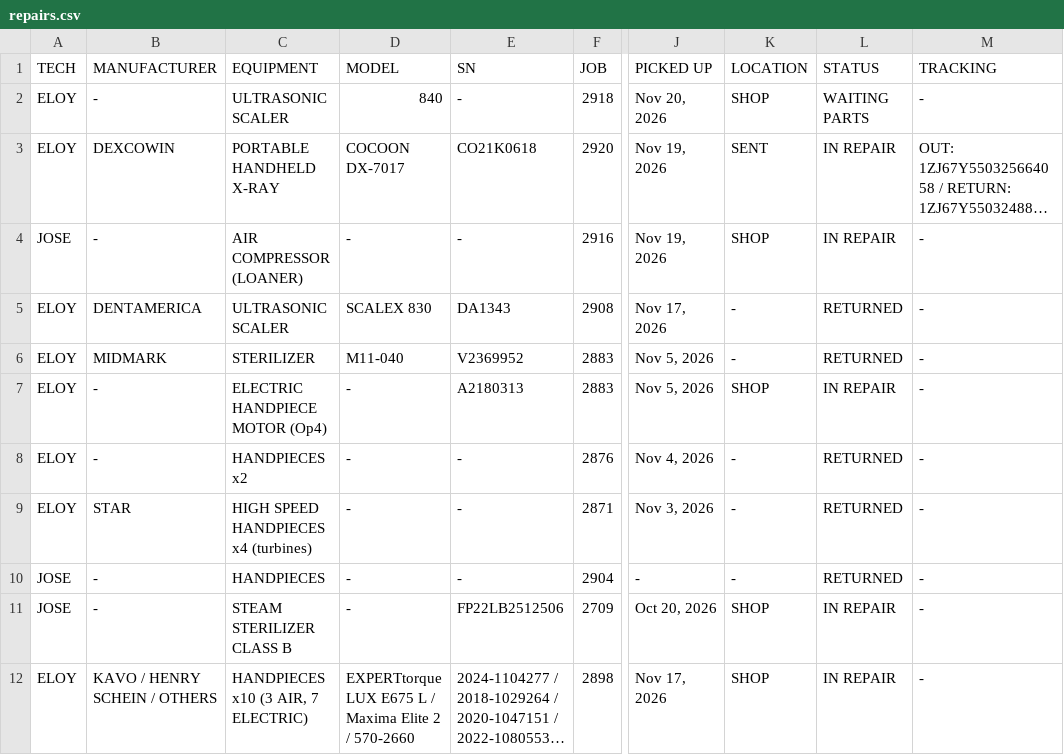
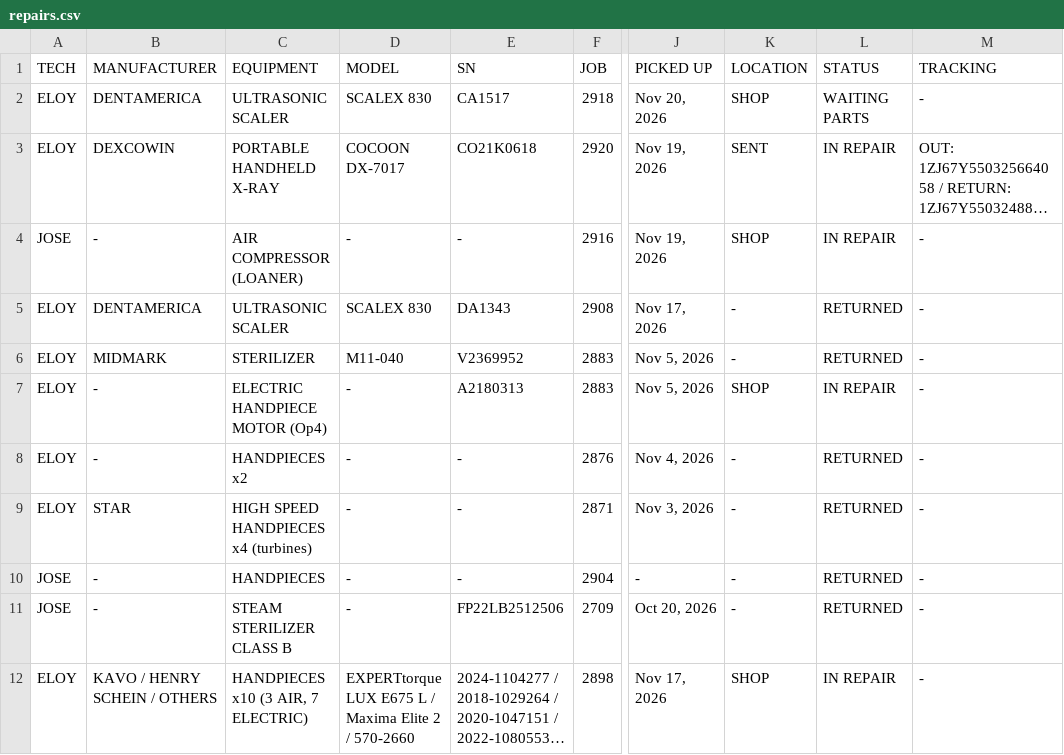
Before and after one commit to Dental3b/prodental-parts, a CSV file: repairs.csv, drawn as a sheet; only a part is shown, gaps mark what is left out; long unchanged cells end in …; the diff names each change by its address in the sheet, - before the commit and + after, or states it on an @@ line.

```diff
--- a/repairs.csv
+++ b/repairs.csv
-B2 (MANUFACTURER): -
+B2 (MANUFACTURER): DENTAMERICA
-D2 (MODEL): 840
+D2 (MODEL): SCALEX 830
-E2 (SN): -
+E2 (SN): CA1517
-K11 (LOCATION): SHOP
+K11 (LOCATION): -
-L11 (STATUS): IN REPAIR
+L11 (STATUS): RETURNED
```
